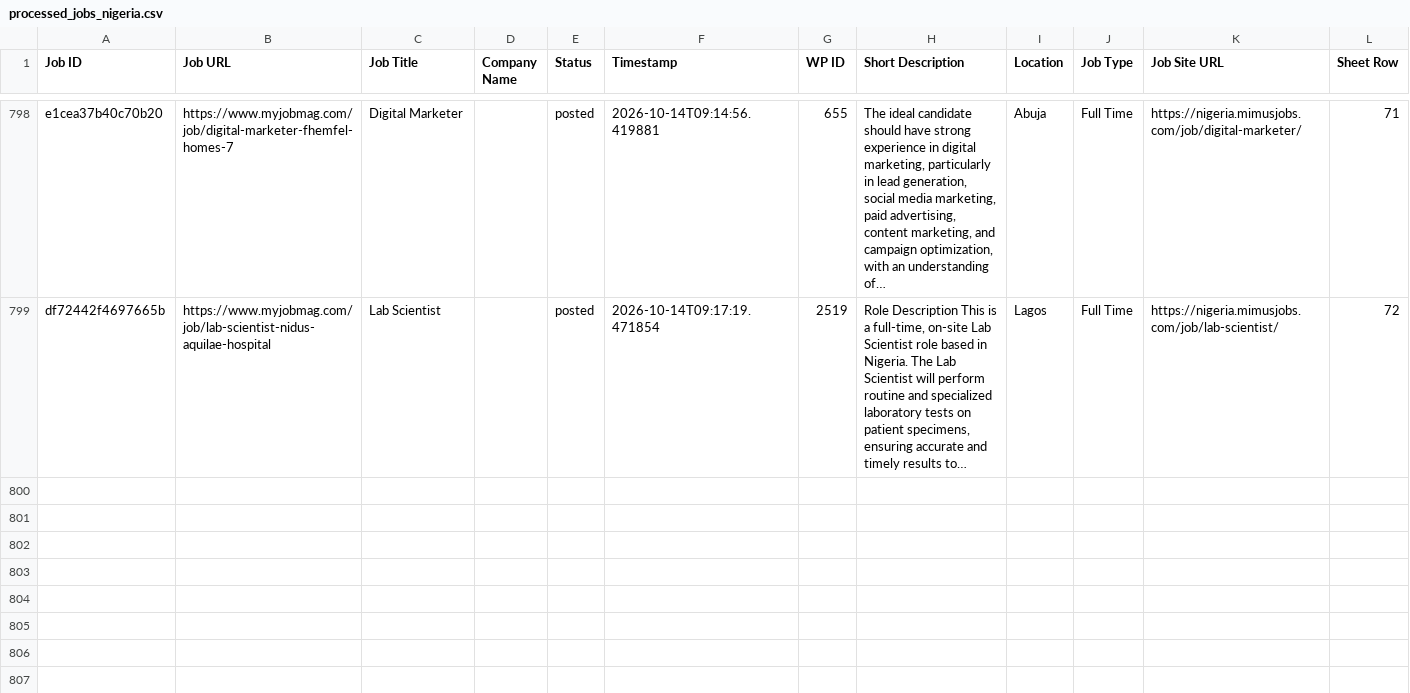
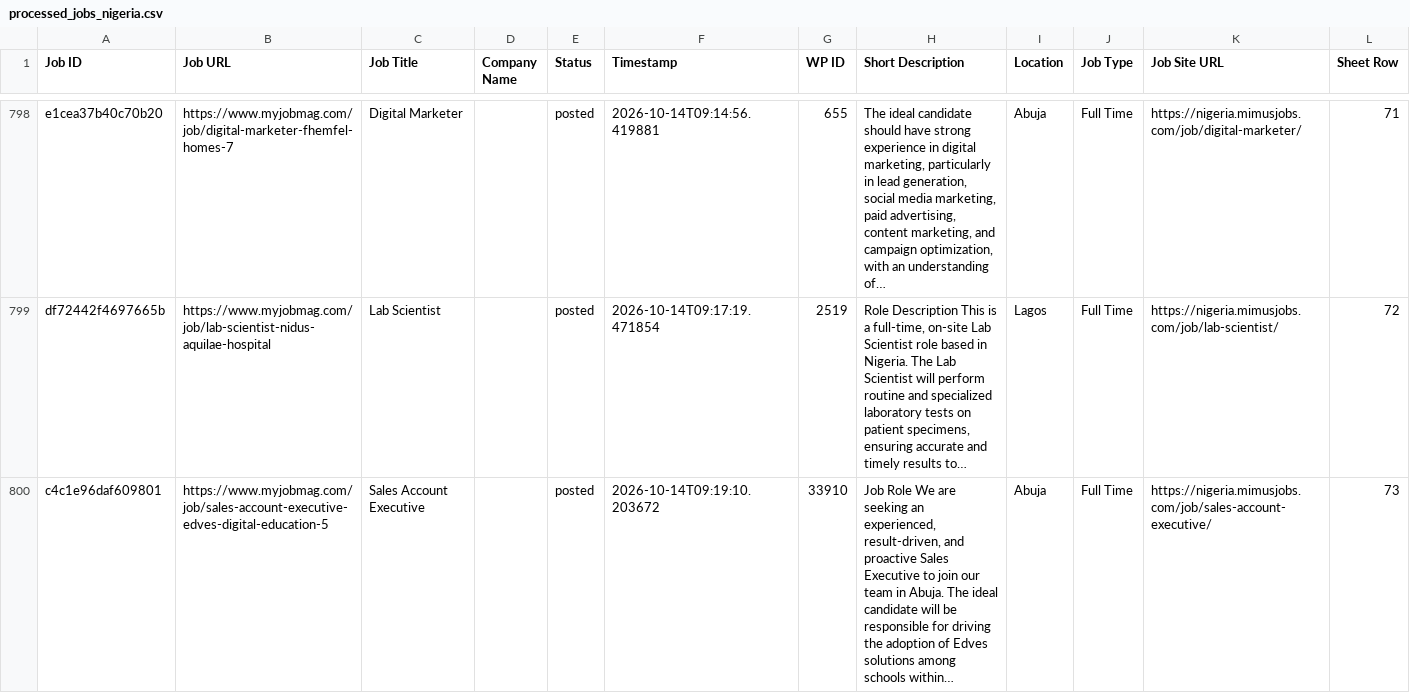
Before and after one commit to projectfetcher/ng, a CSV file: processed_jobs_nigeria.csv, drawn as a sheet; only a part is shown, gaps mark what is left out; the diff names each change by its address in the sheet, - before the commit and + after, or states it on an @@ line.

```diff
--- a/processed_jobs_nigeria.csv
+++ b/processed_jobs_nigeria.csv
+row 800: c4c1e96daf609801 | https://www.myjobmag.com/job/sales-account-executive-edves-digital-education-5 | Sales Account Executive |  | posted | 2026-10-14T09:19:10.203672 | 33910 | Job Role We are seeking an experienced, result-driven, and proactive Sales Executive to join our team in Abuja. The ideal candidate will be responsible for driving the adoption of Edves solutions among schools within… | Abuja | Full Time | https://nigeria.mimusjobs.com/job/sales-account-executive/ | 73
```
